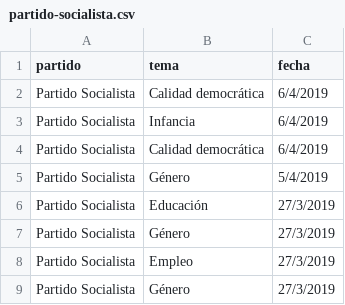
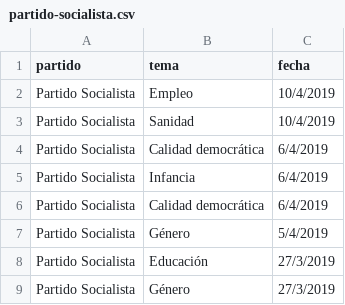
Before and after one commit to bislai/lab, a CSV file: poletika/partidos/partido-socialista/partido-socialista.csv, drawn as a sheet; only a part is shown; the shorter side is filled out with more unchanged rows; the diff names each change by its address in the sheet, - before the commit and + after, or states it on an @@ line.

Commit message:
update poletika API and datasets | date: '12-04-2019'

```diff
--- a/poletika/partidos/partido-socialista/partido-socialista.csv
+++ b/poletika/partidos/partido-socialista/partido-socialista.csv
+row 2: Partido Socialista | Empleo | 10/4/2019
+row 3: Partido Socialista | Sanidad | 10/4/2019
```
Also changed, not shown: poletika/partidos/ciudadanos/ciudadanos.csv, 8 other files.
